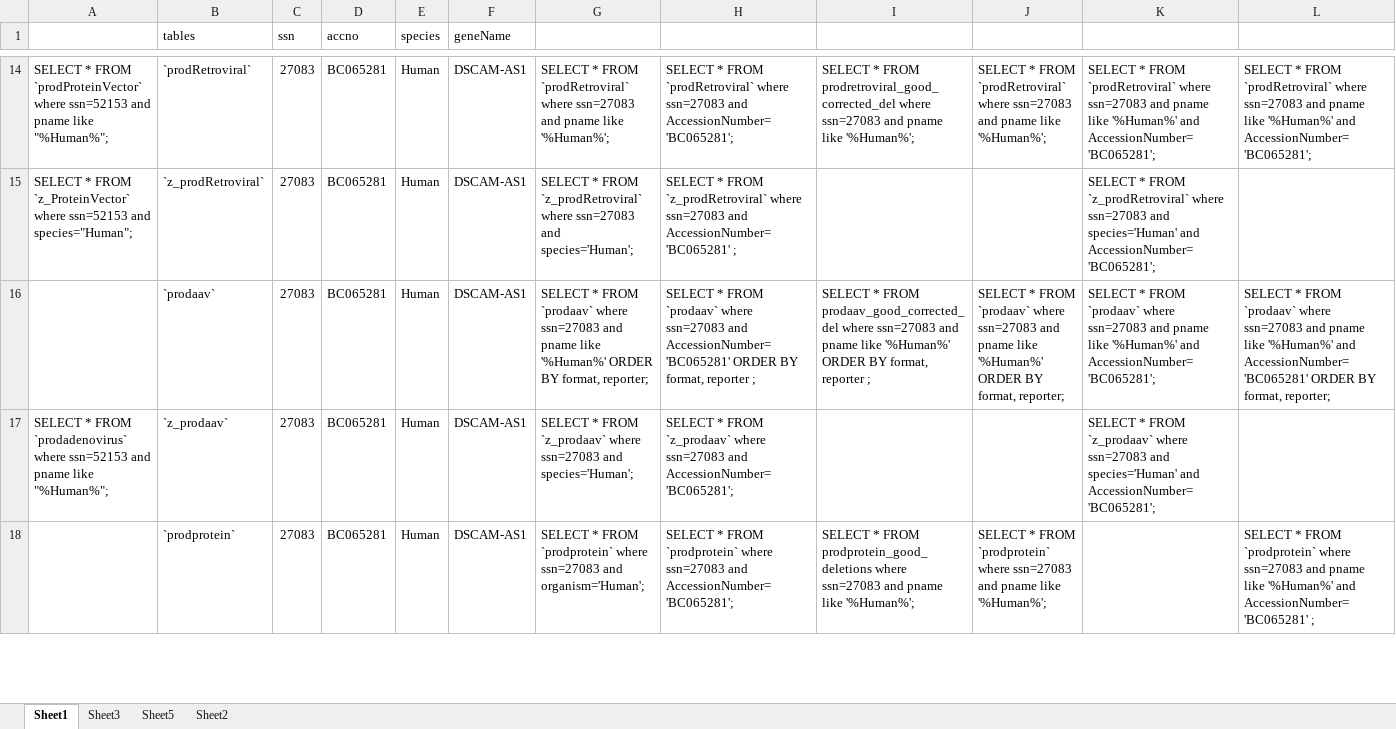
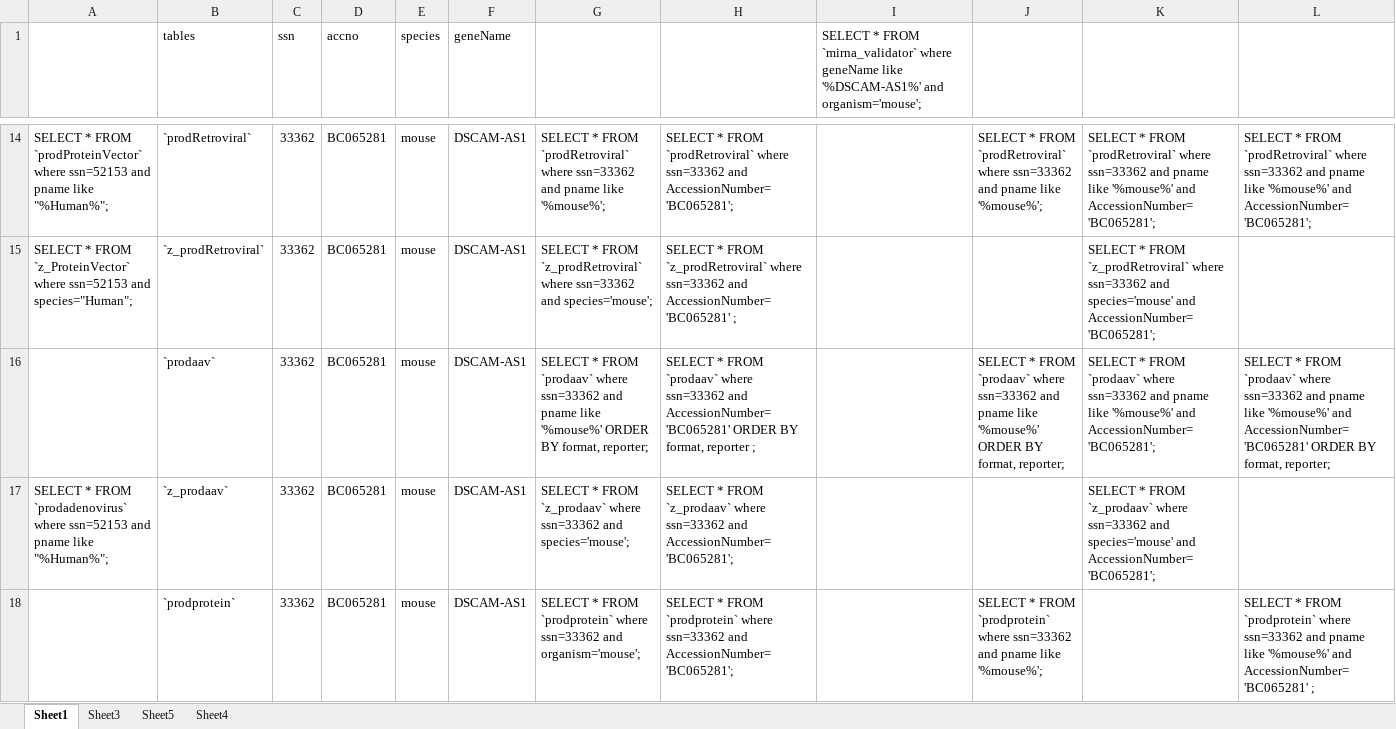
Before and after one commit to vincentgongabm/newpages, an Excel workbook: gene_price_change.xlsx, sheet Sheet1, drawn as a sheet; only a part is shown, gaps mark what is left out; values as stored, in another font and other column widths than the file's, no borders; the diff covers the shown part only; the diff names each change by its address in the sheet, - before the commit and + after, or states it on an @@ line.

```diff
--- a/gene_price_change.xlsx (sheet Sheet1)
+++ b/gene_price_change.xlsx (sheet Sheet1)
-sheet tab: Sheet2
+sheet tab: Sheet4
-I1: (empty)
+I1: SELECT * FROM `mirna_validator` where geneName like '%DSCAM-AS1%' and organism='mouse';
-C14:C18 (ssn): 27083
+C14:C18 (ssn): 33362
-E14:E18 (species): Human
+E14:E18 (species): mouse
-G14: …`prodRetroviral` where ssn=27083 and pname like '%Human%';
+G14: …`prodRetroviral` where ssn=33362 and pname like '%mouse%';
-H14: …`prodRetroviral` where ssn=27083 and AccessionNumber='BC065281';
+H14: …`prodRetroviral` where ssn=33362 and AccessionNumber='BC065281';
-I14: SELECT * FROM prodretroviral_good_corrected_del where ssn=27083 and pname like '%Human%';
+I14: (empty)
-J14: …`prodRetroviral` where ssn=27083 and pname like '%Human%';
+J14: …`prodRetroviral` where ssn=33362 and pname like '%mouse%';
-K14: …`prodRetroviral` where ssn=27083 and pname like '%Human%' and AccessionNumber='BC065281';
+K14: …`prodRetroviral` where ssn=33362 and pname like '%mouse%' and AccessionNumber='BC065281';
-L14: …`prodRetroviral` where ssn=27083 and pname like '%Human%' and AccessionNumber='BC065281';
+L14: …`prodRetroviral` where ssn=33362 and pname like '%mouse%' and AccessionNumber='BC065281';
-G15: …`z_prodRetroviral` where ssn=27083 and species='Human';
+G15: …`z_prodRetroviral` where ssn=33362 and species='mouse';
-H15: …`z_prodRetroviral` where ssn=27083 and AccessionNumber='BC065281'…
+H15: …`z_prodRetroviral` where ssn=33362 and AccessionNumber='BC065281'…
-K15: …`z_prodRetroviral` where ssn=27083 and species='Human' and AccessionNumber='BC065281';
+K15: …`z_prodRetroviral` where ssn=33362 and species='mouse' and AccessionNumber='BC065281';
-G16: …`prodaav` where ssn=27083 and pname like '%Human%' ORDER BY…
+G16: …`prodaav` where ssn=33362 and pname like '%mouse%' ORDER BY…
-H16: …`prodaav` where ssn=27083 and AccessionNumber='BC065281'…
+H16: …`prodaav` where ssn=33362 and AccessionNumber='BC065281'…
-I16: SELECT * FROM prodaav_good_corrected_del where ssn=27083 and pname like '%Human%' ORDER BY format, reporter ;
+I16: (empty)
-J16: …`prodaav` where ssn=27083 and pname like '%Human%' ORDER BY…
+J16: …`prodaav` where ssn=33362 and pname like '%mouse%' ORDER BY…
-K16: …`prodaav` where ssn=27083 and pname like '%Human%' and AccessionNumber='BC065281';
+K16: …`prodaav` where ssn=33362 and pname like '%mouse%' and AccessionNumber='BC065281';
-L16: …`prodaav` where ssn=27083 and pname like '%Human%' and AccessionNumber='BC065281'…
+L16: …`prodaav` where ssn=33362 and pname like '%mouse%' and AccessionNumber='BC065281'…
-G17: …`z_prodaav` where ssn=27083 and species='Human';
+G17: …`z_prodaav` where ssn=33362 and species='mouse';
-H17: …`z_prodaav` where ssn=27083 and AccessionNumber='BC065281';
+H17: …`z_prodaav` where ssn=33362 and AccessionNumber='BC065281';
-K17: …`z_prodaav` where ssn=27083 and species='Human' and AccessionNumber='BC065281';
+K17: …`z_prodaav` where ssn=33362 and species='mouse' and AccessionNumber='BC065281';
-G18: …`prodprotein` where ssn=27083 and organism='Human';
+G18: …`prodprotein` where ssn=33362 and organism='mouse';
-H18: …`prodprotein` where ssn=27083 and AccessionNumber='BC065281';
+H18: …`prodprotein` where ssn=33362 and AccessionNumber='BC065281';
-I18: SELECT * FROM prodprotein_good_deletions where ssn=27083 and pname like '%Human%';
+I18: (empty)
-J18: …`prodprotein` where ssn=27083 and pname like '%Human%';
+J18: …`prodprotein` where ssn=33362 and pname like '%mouse%';
-L18: …`prodprotein` where ssn=27083 and pname like '%Human%' and AccessionNumber='BC065281'…
+L18: …`prodprotein` where ssn=33362 and pname like '%mouse%' and AccessionNumber='BC065281'…
```
Also changed, not shown: 2 added rows, 2 removed rows and 193 edited cells elsewhere in this sheet, 9 other files.
